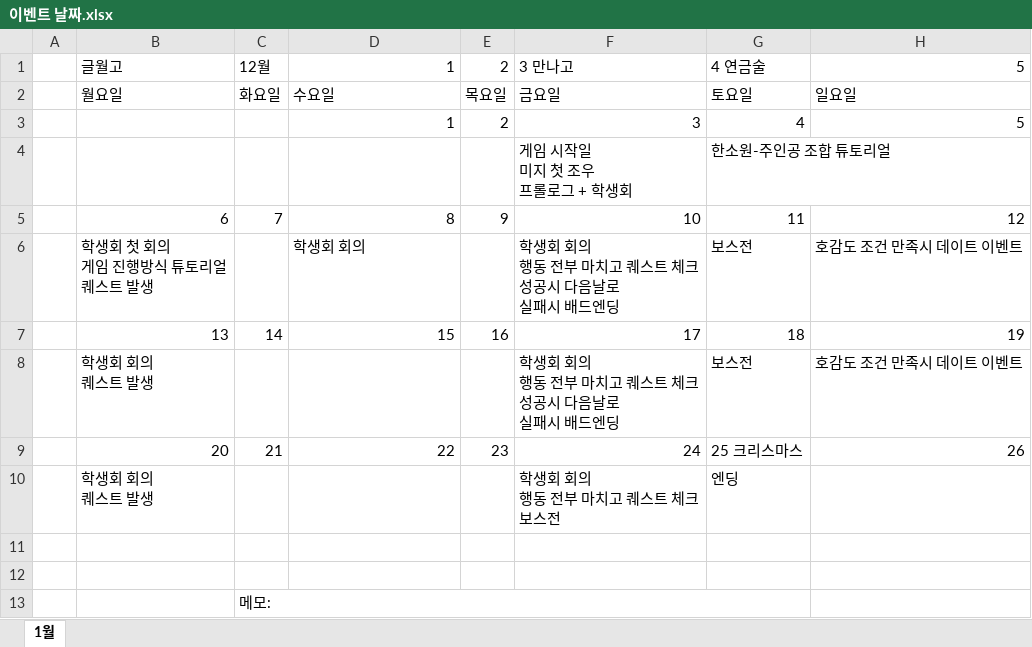
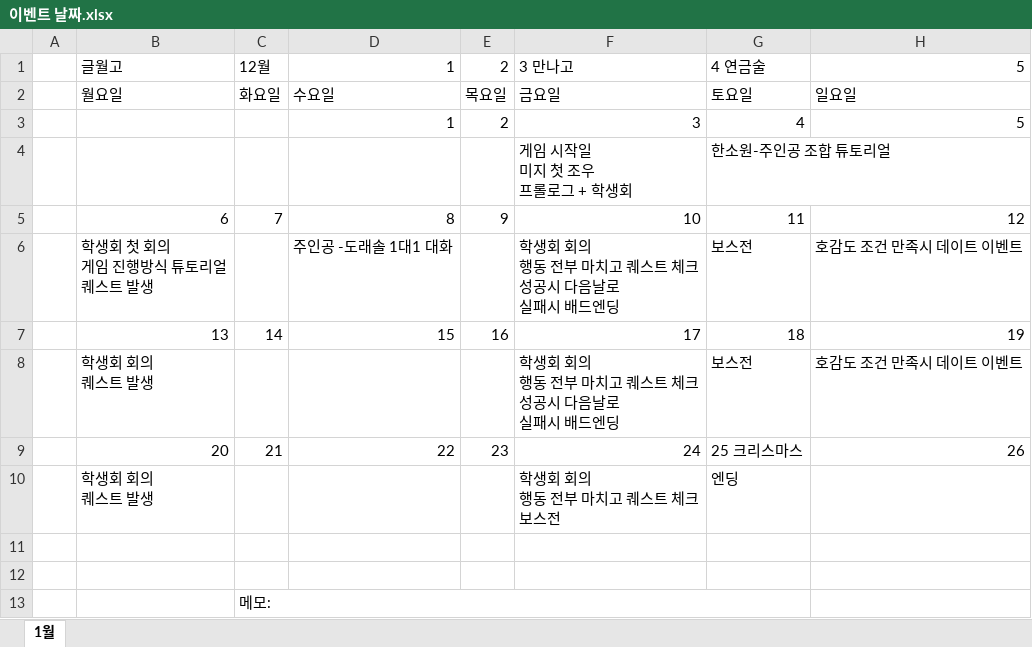
Before and after one commit to 223tt/Last-Night, an Excel workbook: 시나리오/메인 스토리/이벤트 날짜.xlsx, sheet 1월, drawn as a sheet; values as stored, in another font and other column widths than the file's, no borders; conditional formats not drawn; the diff names each change by its address in the sheet, - before the commit and + after, or states it on an @@ line.

```diff
--- a/시나리오/메인 스토리/이벤트 날짜.xlsx (sheet 1월)
+++ b/시나리오/메인 스토리/이벤트 날짜.xlsx (sheet 1월)
-D6: 학생회 회의
+D6: 주인공 -도래솔 1대1 대화
```
Also changed, not shown: 7 other files.
